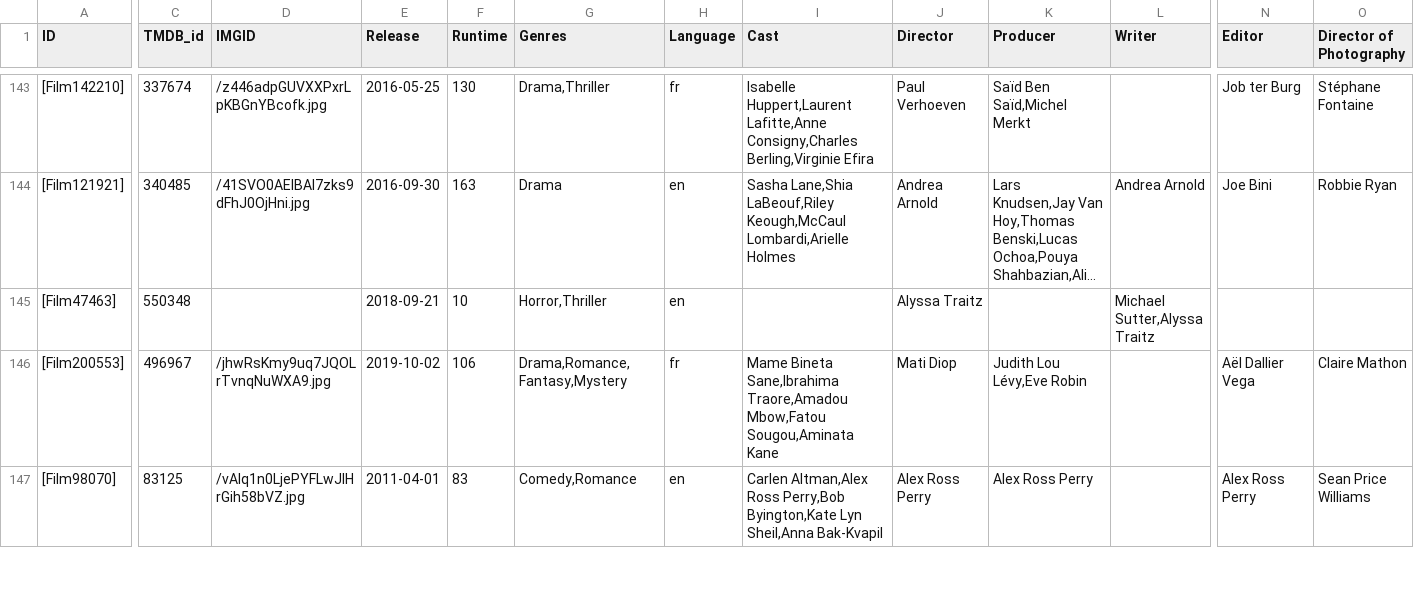
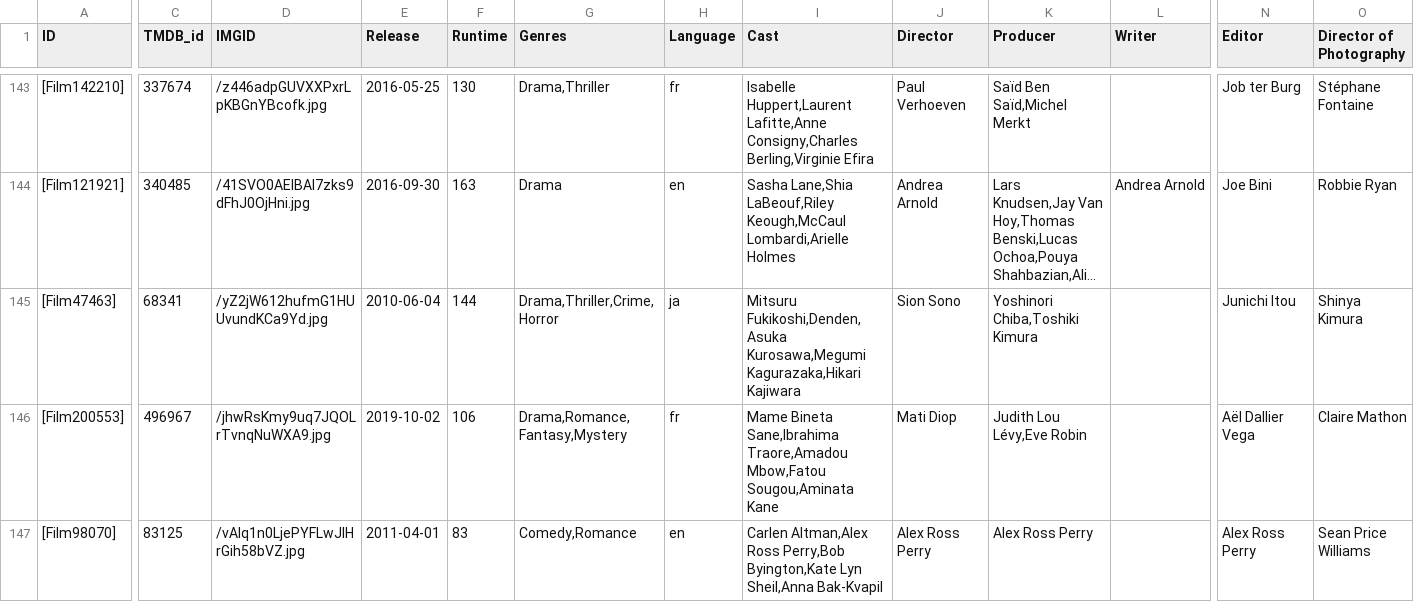
Before and after one commit to YasashiiDia/ModifiedBorda, a CSV file: data/2010s Movies - Titles.csv, drawn as a sheet; only a part is shown, gaps mark what is left out; long unchanged cells end in …; the diff covers the shown part only; the diff names each change by its address in the sheet, - before the commit and + after, or states it on an @@ line.

```diff
--- a/data/2010s Movies - Titles.csv
+++ b/data/2010s Movies - Titles.csv
-C145 (TMDB_id): 550348
+C145 (TMDB_id): 68341
-D145 (IMGID): (empty)
+D145 (IMGID): /yZ2jW612hufmG1HUUvundKCa9Yd.jpg
-E145 (Release): 2018-09-21
+E145 (Release): 2010-06-04
-F145 (Runtime): 10
+F145 (Runtime): 144
-G145 (Genres): Horror,Thriller
+G145 (Genres): Drama,Thriller,Crime,Horror
-H145 (Language): en
+H145 (Language): ja
-I145 (Cast): (empty)
+I145 (Cast): Mitsuru Fukikoshi,Denden,Asuka Kurosawa,Megumi Kagurazaka,Hikari Kajiwara
-J145 (Director): Alyssa Traitz
+J145 (Director): Sion Sono
-K145 (Producer): (empty)
+K145 (Producer): Yoshinori Chiba,Toshiki Kimura
-L145 (Writer): Michael Sutter,Alyssa Traitz
+L145 (Writer): (empty)
-N145 (Editor): (empty)
+N145 (Editor): Junichi Itou
-O145 (Director of Photography): (empty)
+O145 (Director of Photography): Shinya Kimura
```
Also changed, not shown: 122 edited cells elsewhere in this file.
